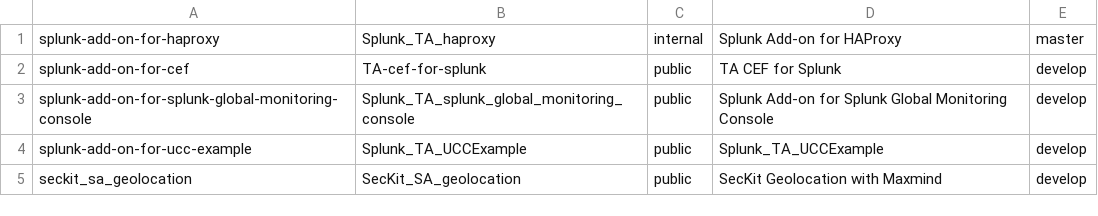
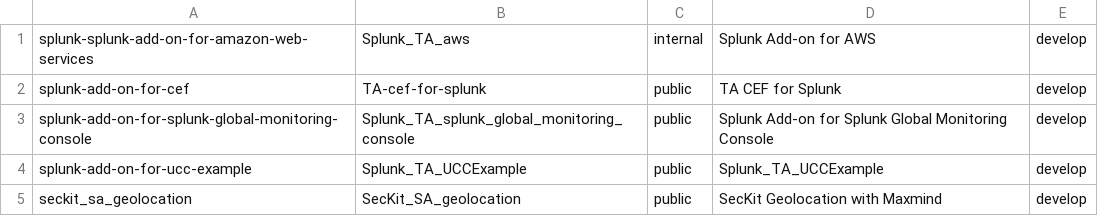
Before and after one commit to JasonConger/addonfactory-repository-template, a CSV file: repositories_develop.csv, drawn as a sheet.

Commit message:
updating-repo

```diff
--- a/repositories_develop.csv
+++ b/repositories_develop.csv
@@ -1,2 +1,2 @@
-splunk-add-on-for-haproxy,Splunk_TA_haproxy,internal,"Splunk Add-on for HAProxy",master
+splunk-splunk-add-on-for-amazon-web-services,Splunk_TA_aws,internal,"Splunk Add-on for AWS",develop
 splunk-add-on-for-cef,TA-cef-for-splunk,public,"TA CEF for Splunk",develop
```
